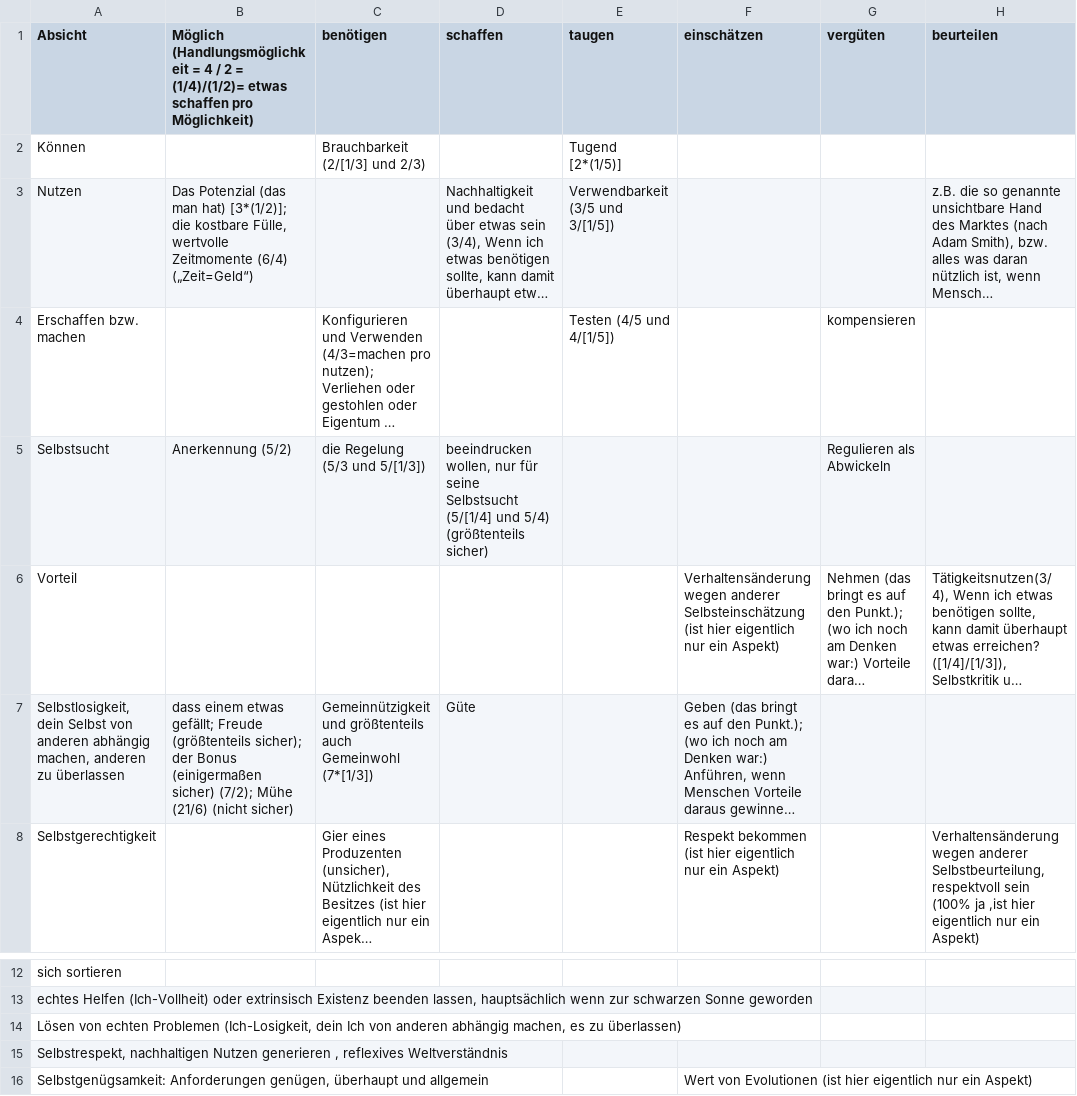
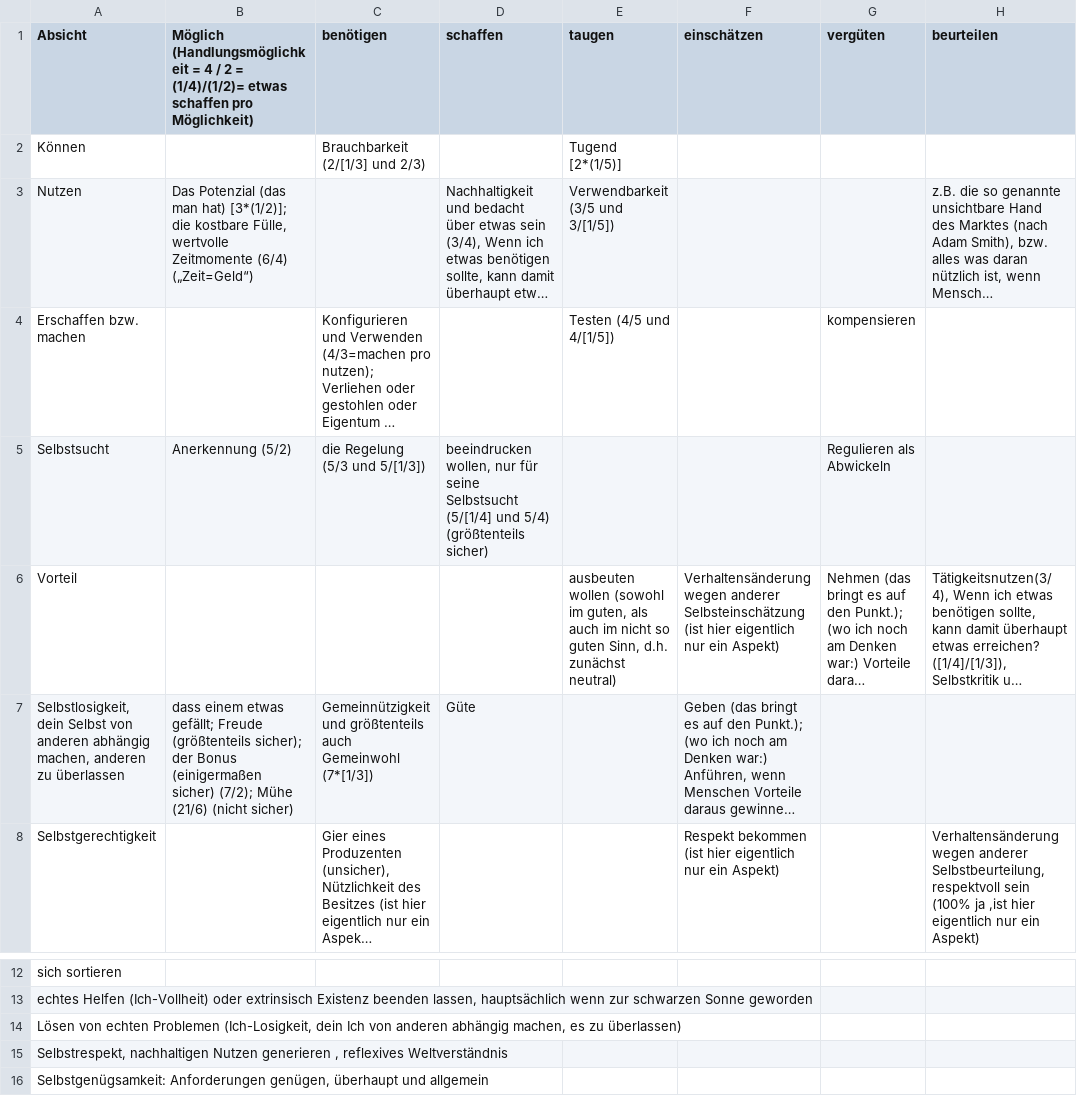
Before and after one commit to githubuser2000/reta-23-07-20, a CSV file: gebrochen-rational-galaxie.csv, drawn as a sheet; only a part is shown, gaps mark what is left out; long unchanged cells end in …; the diff names each change by its address in the sheet, - before the commit and + after, or states it on an @@ line.

Commit message:
6/5

```diff
--- a/gebrochen-rational-galaxie.csv
+++ b/gebrochen-rational-galaxie.csv
-E6 (taugen): (empty)
+E6 (taugen): ausbeuten wollen (sowohl im guten, als auch im nicht so guten Sinn, d.h. zunächst neutral)
-F16 (einschätzen): Wert von Evolutionen (ist hier eigentlich nur ein Aspekt)
+F16 (einschätzen): (empty)
```
